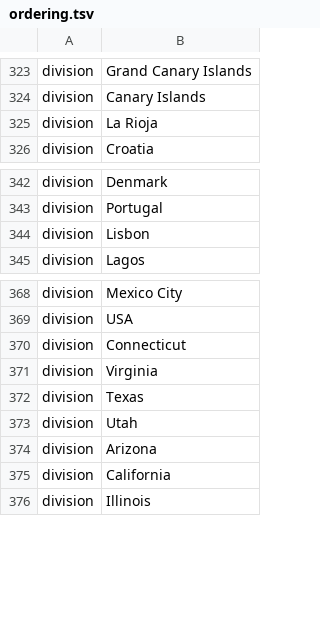
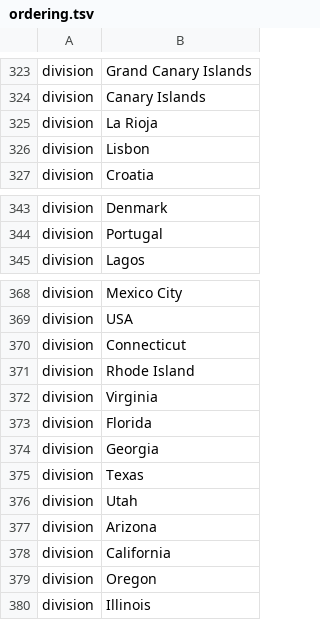
Before and after one commit to nextstrain/ncov, a TSV file: config/ordering.tsv, drawn as a sheet; only a part is shown, gaps mark what is left out.

```diff
--- a/config/ordering.tsv
+++ b/config/ordering.tsv
@@ -325,2 +325,3 @@ division	Canary Islands
 division	La Rioja
+division	Lisbon
 division	Croatia
@@ -343,3 +344,2 @@ division	Denmark
 division	Portugal
-division	Lisbon
 division	Lagos
@@ -370,3 +370,6 @@ division	USA
 division	Connecticut
+division	Rhode Island
 division	Virginia
+division	Florida
+division	Georgia
 division	Texas
@@ -375,2 +378,3 @@ division	Arizona
 division	California
+division	Oregon
 division	Illinois
```
Also changed, not shown: config/lat_longs.tsv, 1 other file.
